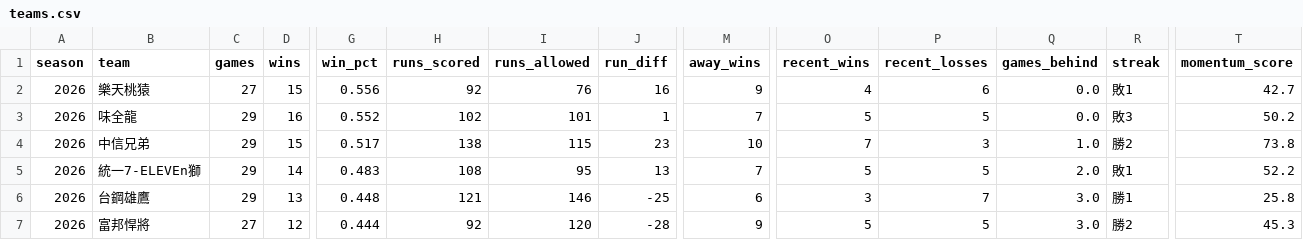
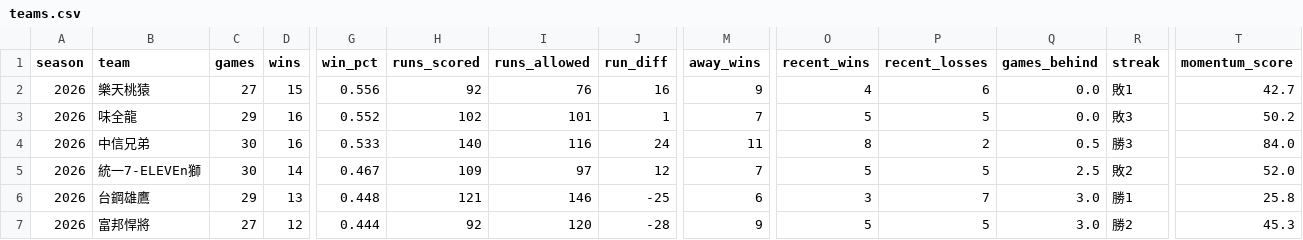
Before and after one commit to Lily09-project/CPBL-baseball, a CSV file: data/processed/teams.csv, drawn as a sheet; only a part is shown, gaps mark what is left out; the diff covers the shown part only; the diff names each change by its address in the sheet, - before the commit and + after, or states it on an @@ line.

Commit message:
chore(data): publish verified 2026-08-22 CPBL snapshot

```diff
--- a/data/processed/teams.csv
+++ b/data/processed/teams.csv
-C4:C5 (games): 29
+C4:C5 (games): 30
-D4 (wins): 15
+D4 (wins): 16
-G4 (win_pct): 0.517
+G4 (win_pct): 0.533
-H4 (runs_scored): 138
+H4 (runs_scored): 140
-I4 (runs_allowed): 115
+I4 (runs_allowed): 116
-J4 (run_diff): 23
+J4 (run_diff): 24
-M4 (away_wins): 10
+M4 (away_wins): 11
-O4 (recent_wins): 7
+O4 (recent_wins): 8
-P4 (recent_losses): 3
+P4 (recent_losses): 2
-Q4 (games_behind): 1.0
+Q4 (games_behind): 0.5
-R4 (streak): 勝2
+R4 (streak): 勝3
-T4 (momentum_score): 73.8
+T4 (momentum_score): 84.0
-G5 (win_pct): 0.483
+G5 (win_pct): 0.467
-H5 (runs_scored): 108
+H5 (runs_scored): 109
-I5 (runs_allowed): 95
+I5 (runs_allowed): 97
-J5 (run_diff): 13
+J5 (run_diff): 12
-Q5 (games_behind): 2.0
+Q5 (games_behind): 2.5
-R5 (streak): 敗1
+R5 (streak): 敗2
-T5 (momentum_score): 52.2
+T5 (momentum_score): 52.0
```
Also changed, not shown: 2 edited cells elsewhere in this file, 11 other files.
